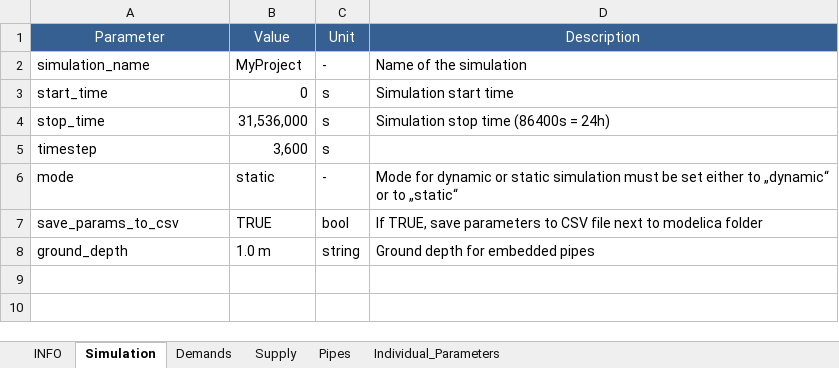
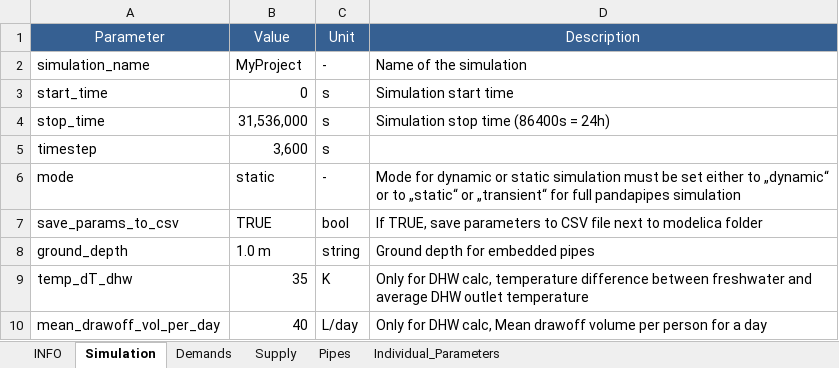
Before and after one commit to RWTH-EBC/uesgraphs, an Excel workbook: uesgraphs/data/uesgraphs_parameters_template_pp_full_year.xlsx, sheet Simulation, drawn as a sheet; values as stored, in another font and other column widths than the file's, no borders; the diff names each change by its address in the sheet, - before the commit and + after, or states it on an @@ line.

Commit message:
Changes: DHW estimation now with parameters from excel sheet possible and other small changes

```diff
--- a/uesgraphs/data/uesgraphs_parameters_template_pp_full_year.xlsx (sheet Simulation)
+++ b/uesgraphs/data/uesgraphs_parameters_template_pp_full_year.xlsx (sheet Simulation)
-D6 (Description): …to „static“
+D6 (Description): …to „static“ or „transient“ for full pandapipes simulation
+row 9: temp_dT_dhw | 35 | K | Only for DHW calc, temperature difference between freshwater and average DHW outlet temperature
+row 10: mean_drawoff_vol_per_day | 40 | L/day | Only for DHW calc, Mean drawoff volume per person for a day
```
Also changed, not shown: sheet INFO, 3 other files.
